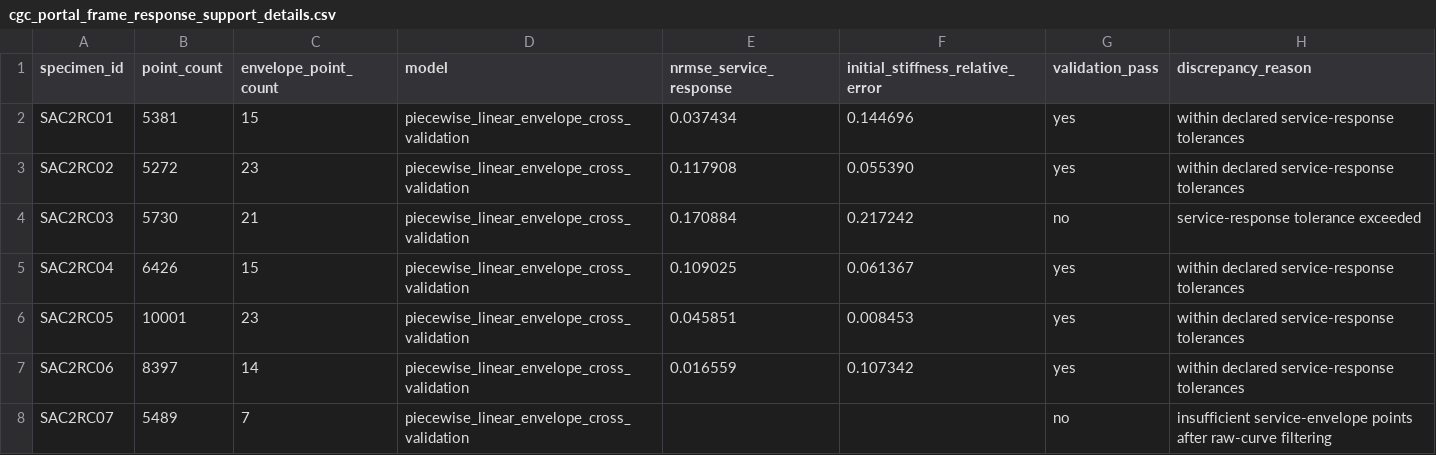
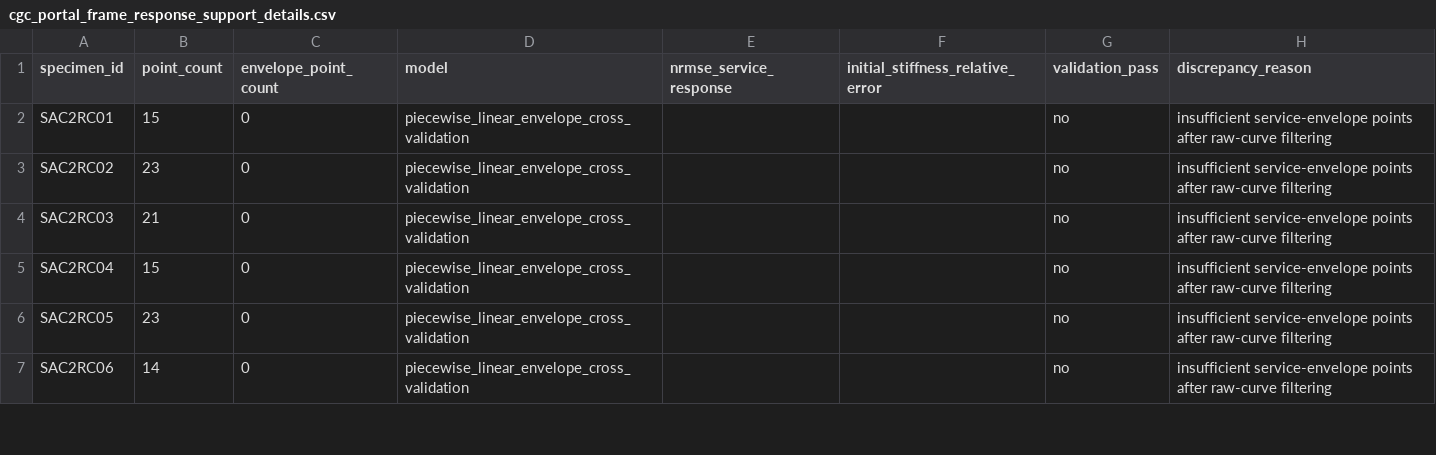
Before and after one commit to gabrielmontufar/article-114-optimization-and-engineering-claim-admissibility, a CSV file: cgc_portal_frame_response_support_details.csv, drawn as a sheet; only a part is shown; the diff covers the shown part only.

```diff
--- a/cgc_portal_frame_response_support_details.csv
+++ b/cgc_portal_frame_response_support_details.csv
@@ -1,8 +1,7 @@
 specimen_id,point_count,envelope_point_count,model,nrmse_service_response,initial_stiffness_relative_error,validation_pass,discrepancy_reason
-SAC2RC01,5381,15,piecewise_linear_envelope_cross_validation,0.037434,0.144696,yes,within declared service-response tolerances
-SAC2RC02,5272,23,piecewise_linear_envelope_cross_validation,0.117908,0.055390,yes,within declared service-response tolerances
-SAC2RC03,5730,21,piecewise_linear_envelope_cross_validation,0.170884,0.217242,no,service-response tolerance exceeded
-SAC2RC04,6426,15,piecewise_linear_envelope_cross_validation,0.109025,0.061367,yes,within declared service-response tolerances
-SAC2RC05,10001,23,piecewise_linear_envelope_cross_validation,0.045851,0.008453,yes,within declared service-response tolerances
-SAC2RC06,8397,14,piecewise_linear_envelope_cross_validation,0.016559,0.107342,yes,within declared service-response tolerances
-SAC2RC07,5489,7,piecewise_linear_envelope_cross_validation,,,no,insufficient service-envelope points after raw-curve filtering
+SAC2RC01,15,0,piecewise_linear_envelope_cross_validation,,,no,insufficient service-envelope points after raw-curve filtering
+SAC2RC02,23,0,piecewise_linear_envelope_cross_validation,,,no,insufficient service-envelope points after raw-curve filtering
+SAC2RC03,21,0,piecewise_linear_envelope_cross_validation,,,no,insufficient service-envelope points after raw-curve filtering
+SAC2RC04,15,0,piecewise_linear_envelope_cross_validation,,,no,insufficient service-envelope points after raw-curve filtering
+SAC2RC05,23,0,piecewise_linear_envelope_cross_validation,,,no,insufficient service-envelope points after raw-curve filtering
+SAC2RC06,14,0,piecewise_linear_envelope_cross_validation,,,no,insufficient service-envelope points after raw-curve filtering
```
Also changed, not shown: 1 removed row and 12 edited cells elsewhere in this file, cgc_benchmark_reporting_summary.csv, cgc_claim_risk_benchmark.csv, 35 other files.
